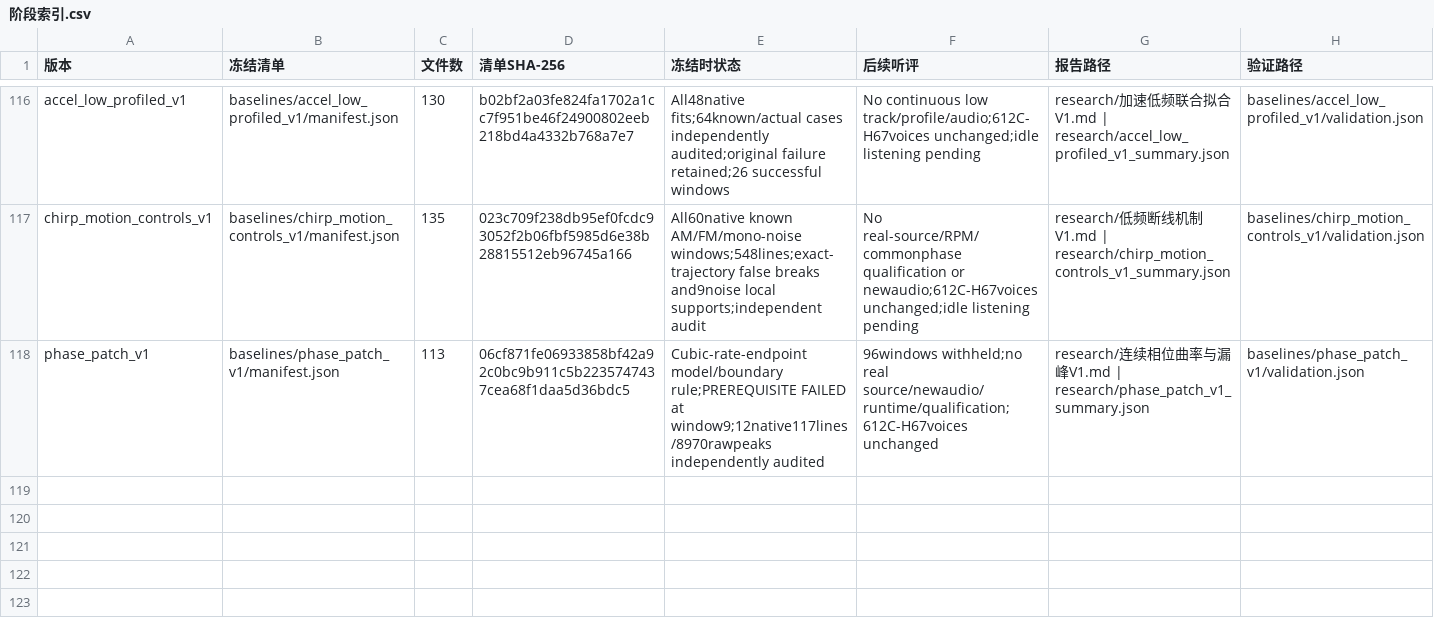
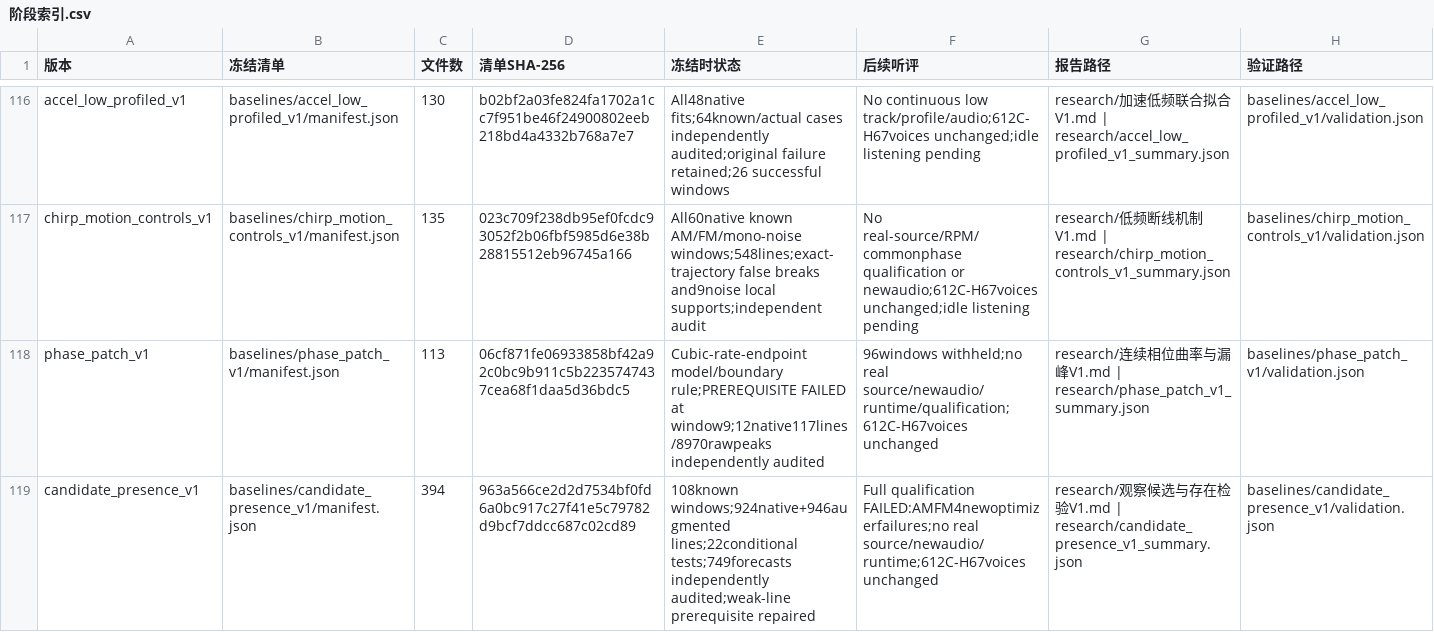
Before and after one commit to Kidrage/VehicleSoundLab, a CSV file: handoff/阶段索引.csv, drawn as a sheet; only a part is shown, gaps mark what is left out; the diff names each change by its address in the sheet, - before the commit and + after, or states it on an @@ line.

Commit message:
research: validate observed candidate propagation and retain AMFM failure

```diff
--- a/handoff/阶段索引.csv
+++ b/handoff/阶段索引.csv
+row 119: candidate_presence_v1 | baselines/candidate_presence_v1/manifest.json | 394 | 963a566ce2d2d7534bf0fd6a0bc917c27f41e5c79782d9bcf7ddcc687c02cd89 | 108known windows;924native+946augmented lines;22conditional tests;749forecasts independently audited;weak-line prerequisite repaired | Full qualification FAILED:AMFM4newoptimizerfailures;no real source/newaudio/runtime;612C-H67voices unchanged | research/观察候选与存在检验V1.md | research/candidate_presence_v1_summary.json | baselines/candidate_presence_v1/validation.json
```
Also changed, not shown: 18 other files.
